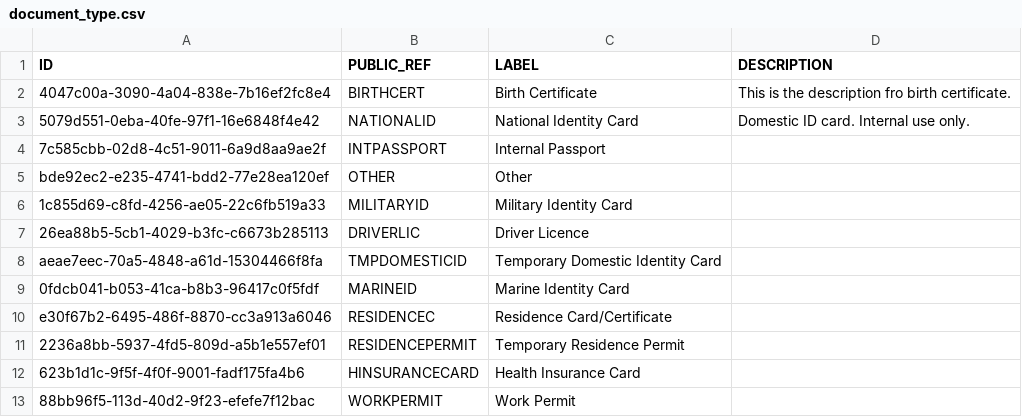
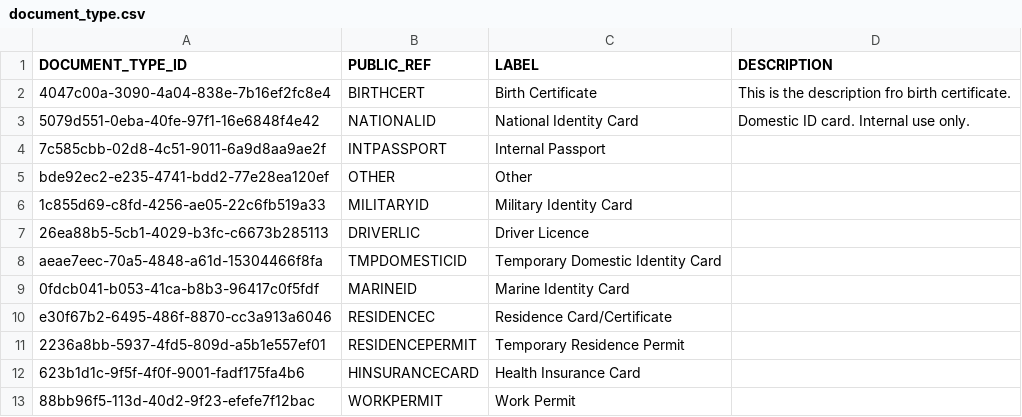
Before and after one commit to olegood/vms-app, a CSV file: src/main/resources/db/changelog/include/v1.0/data/document_type.csv, drawn as a sheet.

Commit message:
add data rest for references

```diff
--- a/src/main/resources/db/changelog/include/v1.0/data/document_type.csv
+++ b/src/main/resources/db/changelog/include/v1.0/data/document_type.csv
@@ -1,2 +1,2 @@
-ID,PUBLIC_REF,LABEL,DESCRIPTION
+DOCUMENT_TYPE_ID,PUBLIC_REF,LABEL,DESCRIPTION
 4047c00a-3090-4a04-838e-7b16ef2fc8e4,BIRTHCERT,Birth Certificate,This is the description fro birth certificate.
```
Also changed, not shown: 7 other files.
